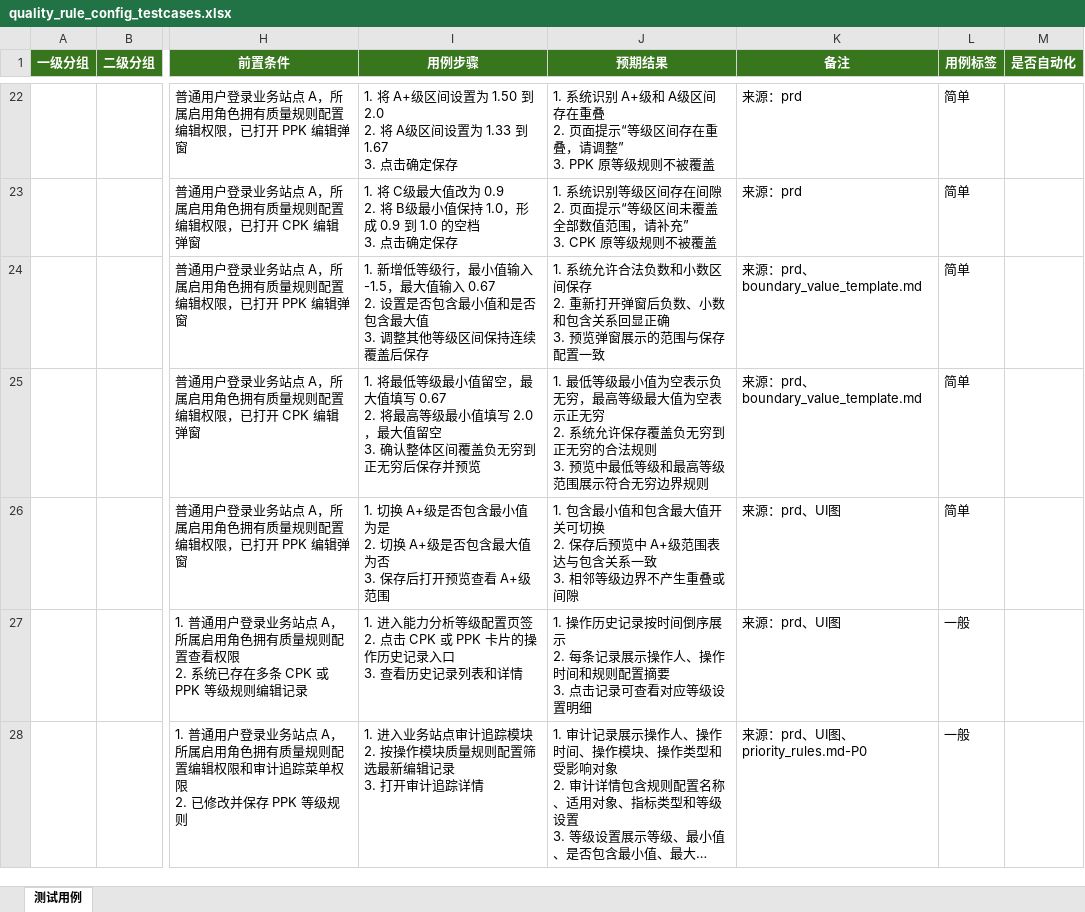
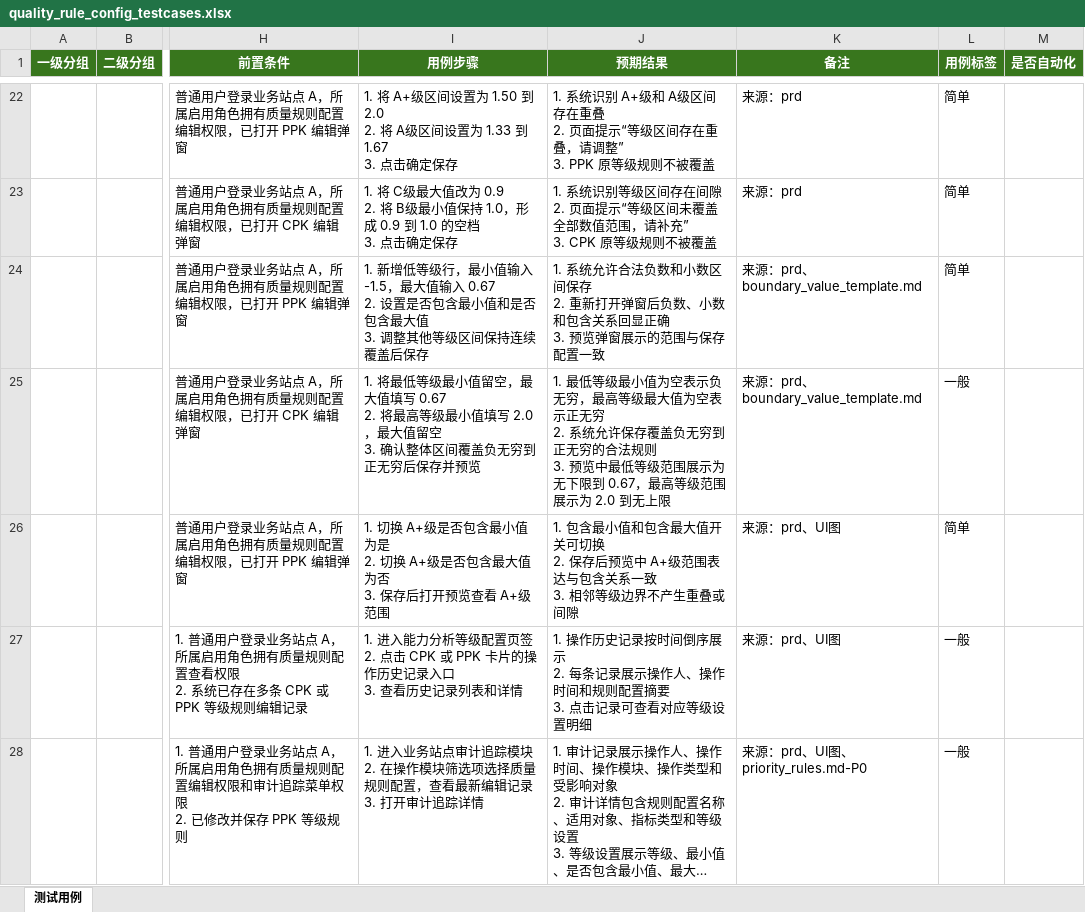
Before and after one commit to gbyu-amd/testcase-generator, an Excel workbook: .claude/skills/testcase-generator/outputs/excel_exports/business_site/quality_rule_config_testcases.xlsx, sheet 测试用例, drawn as a sheet; only a part is shown, gaps mark what is left out; long unchanged cells end in …; values as stored, in another font and other column widths than the file's, no borders; ↵ is a line break in a cell; the diff covers the shown part only; the diff names each change by its address in the sheet, - before the commit and + after, or states it on an @@ line.

```diff
--- a/.claude/skills/testcase-generator/outputs/excel_exports/business_site/quality_rule_config_testcases.xlsx (sheet 测试用例)
+++ b/.claude/skills/testcase-generator/outputs/excel_exports/business_site/quality_rule_config_testcases.xlsx (sheet 测试用例)
-J25 (预期结果): …最低等级和最高等级范围展示符合无穷边界规则
+J25 (预期结果): …最低等级范围展示为无下限到 0.67，最高等级范围展示为 2.0 到无上限
-L25 (用例标签): 简单
+L25 (用例标签): 一般
-I28 (用例步骤): …模块 ↵ 2. 按操作模块质量规则配置筛选最新编辑…
+I28 (用例步骤): …模块 ↵ 2. 在操作模块筛选项选择质量规则配置，查看最新编辑…
```
Also changed, not shown: 3 edited cells elsewhere in this sheet, .claude/skills/testcase-generator/outputs/excel_exports/business_site/data_analysis_np_control_chart_testcases.xlsx, .claude/skills/testcase-generator/outputs/excel_exports/business_site/data_analysis_paired_t_testcases.xlsx, 46 other files.
